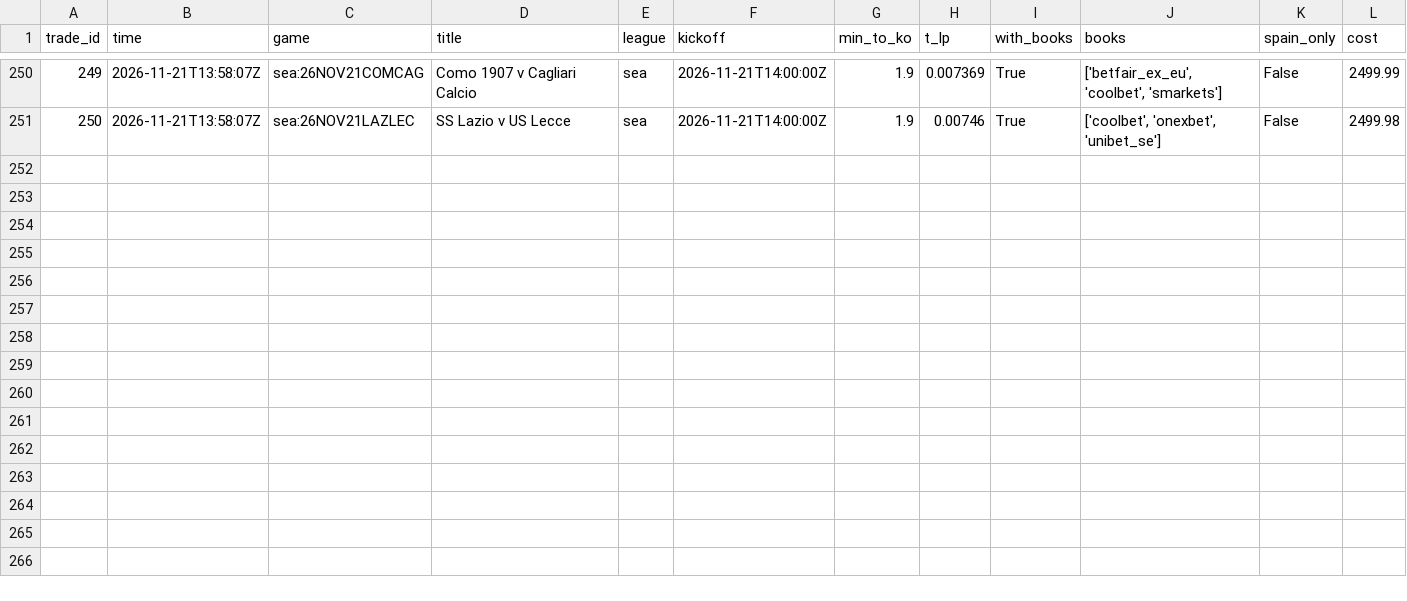
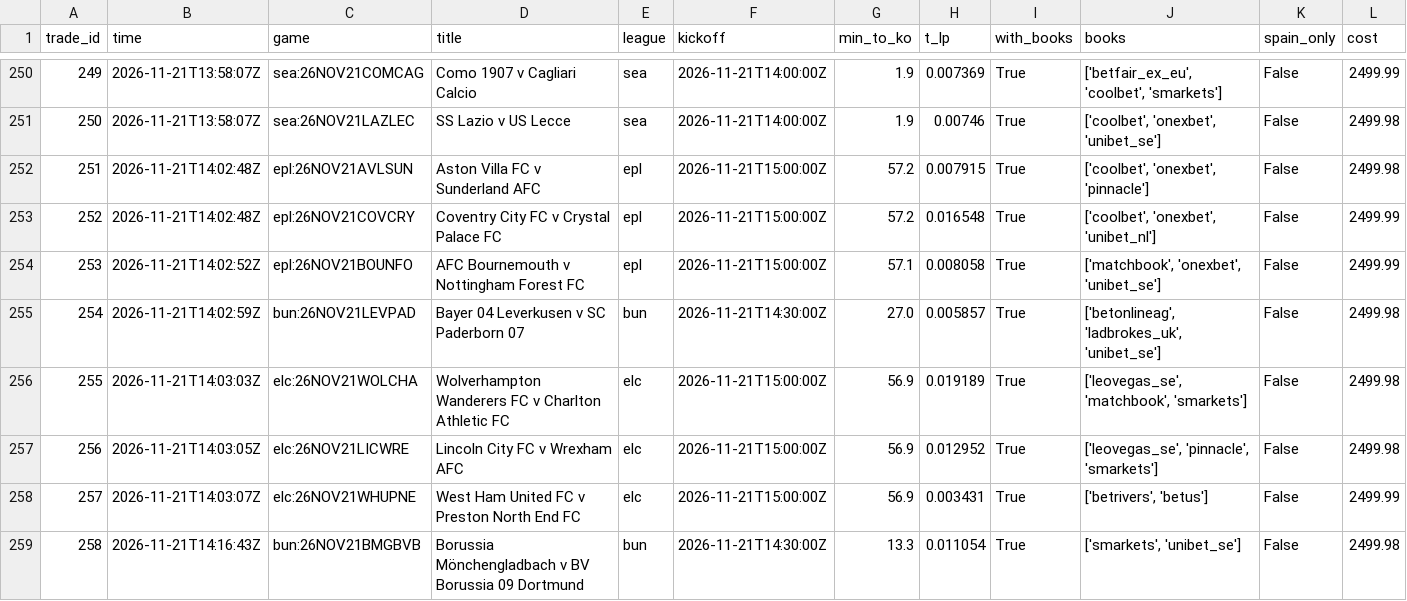
Before and after one commit to TFGdeprova/tfg-upf-test, a CSV file: results/trades.csv, drawn as a sheet; only a part is shown, gaps mark what is left out; rows hold the shown columns only; the diff names each change by its address in the sheet, - before the commit and + after, or states it on an @@ line.

```diff
--- a/results/trades.csv
+++ b/results/trades.csv
+row 252: 251 | 2026-11-21T14:02:48Z | epl:26NOV21AVLSUN | Aston Villa FC v Sunderland AFC | epl | 2026-11-21T15:00:00Z | 57.2 | 0.007915 | True | ['coolbet', 'onexbet', 'pinnacle'] | False | 2499.98
+row 253: 252 | 2026-11-21T14:02:48Z | epl:26NOV21COVCRY | Coventry City FC v Crystal Palace FC | epl | 2026-11-21T15:00:00Z | 57.2 | 0.016548 | True | ['coolbet', 'onexbet', 'unibet_nl'] | False | 2499.99
+row 254: 253 | 2026-11-21T14:02:52Z | epl:26NOV21BOUNFO | AFC Bournemouth v Nottingham Forest FC | epl | 2026-11-21T15:00:00Z | 57.1 | 0.008058 | True | ['matchbook', 'onexbet', 'unibet_se'] | False | 2499.99
+row 255: 254 | 2026-11-21T14:02:59Z | bun:26NOV21LEVPAD | Bayer 04 Leverkusen v SC Paderborn 07 | bun | 2026-11-21T14:30:00Z | 27.0 | 0.005857 | True | ['betonlineag', 'ladbrokes_uk', 'unibet_se'] | False | 2499.98
+row 256: 255 | 2026-11-21T14:03:03Z | elc:26NOV21WOLCHA | Wolverhampton Wanderers FC v Charlton Athletic FC | elc | 2026-11-21T15:00:00Z | 56.9 | 0.019189 | True | ['leovegas_se', 'matchbook', 'smarkets'] | False | 2499.98
+row 257: 256 | 2026-11-21T14:03:05Z | elc:26NOV21LICWRE | Lincoln City FC v Wrexham AFC | elc | 2026-11-21T15:00:00Z | 56.9 | 0.012952 | True | ['leovegas_se', 'pinnacle', 'smarkets'] | False | 2499.98
+row 258: 257 | 2026-11-21T14:03:07Z | elc:26NOV21WHUPNE | West Ham United FC v Preston North End FC | elc | 2026-11-21T15:00:00Z | 56.9 | 0.003431 | True | ['betrivers', 'betus'] | False | 2499.99
+row 259: 258 | 2026-11-21T14:16:43Z | bun:26NOV21BMGBVB | Borussia Mönchengladbach v BV Borussia 09 Dortmund | bun | 2026-11-21T14:30:00Z | 13.3 | 0.011054 | True | ['smarkets', 'unibet_se'] | False | 2499.98
```
Also changed, not shown: results/opportunities_books.csv, results/rechecks.csv, 7 other files.
